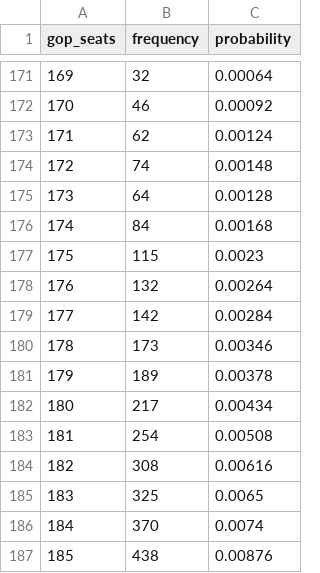
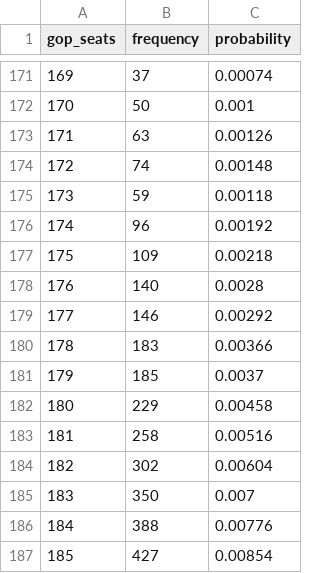
Before and after one commit to jaydendavisnc/election-forecast-2026, a CSV file: data/runtime/latest/seat_distribution.csv, drawn as a sheet; only a part is shown, gaps mark what is left out; the diff covers the shown part only.

```diff
--- a/data/runtime/latest/seat_distribution.csv
+++ b/data/runtime/latest/seat_distribution.csv
@@ -171,17 +171,17 @@ gop_seats,frequency,probability
-169,32,0.00064
-170,46,0.00092
-171,62,0.00124
+169,37,0.00074
+170,50,0.001
+171,63,0.00126
 172,74,0.00148
-173,64,0.00128
-174,84,0.00168
-175,115,0.0023
-176,132,0.00264
-177,142,0.00284
-178,173,0.00346
-179,189,0.00378
-180,217,0.00434
-181,254,0.00508
-182,308,0.00616
-183,325,0.0065
-184,370,0.0074
-185,438,0.00876
+173,59,0.00118
+174,96,0.00192
+175,109,0.00218
+176,140,0.0028
+177,146,0.00292
+178,183,0.00366
+179,185,0.0037
+180,229,0.00458
+181,258,0.00516
+182,302,0.00604
+183,350,0.007
+184,388,0.00776
+185,427,0.00854
```
Also changed, not shown: 156 edited cells elsewhere in this file, data/history/forecast_history.csv, data/history/run_history.csv, 5 other files.
